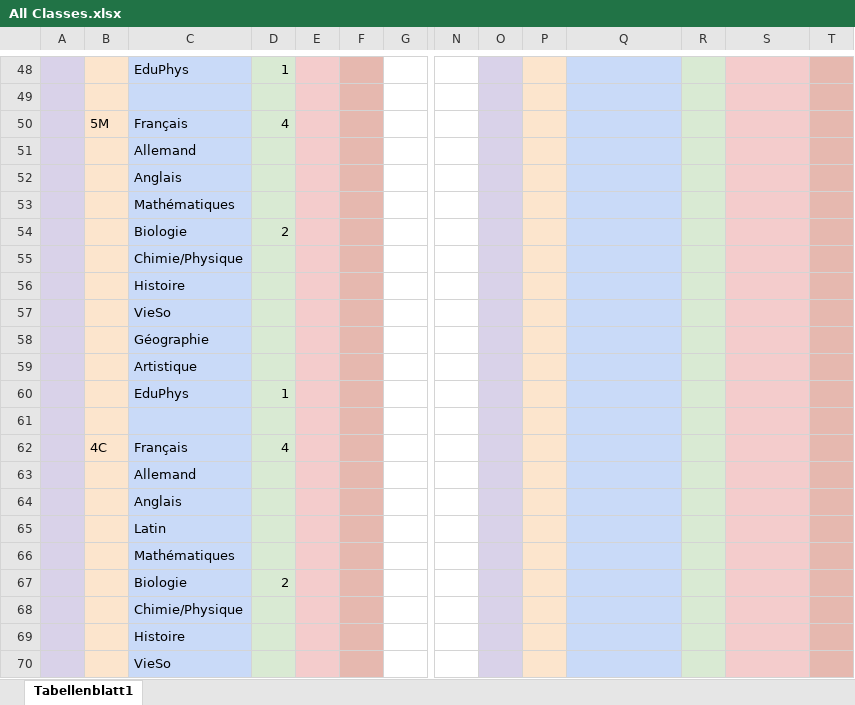
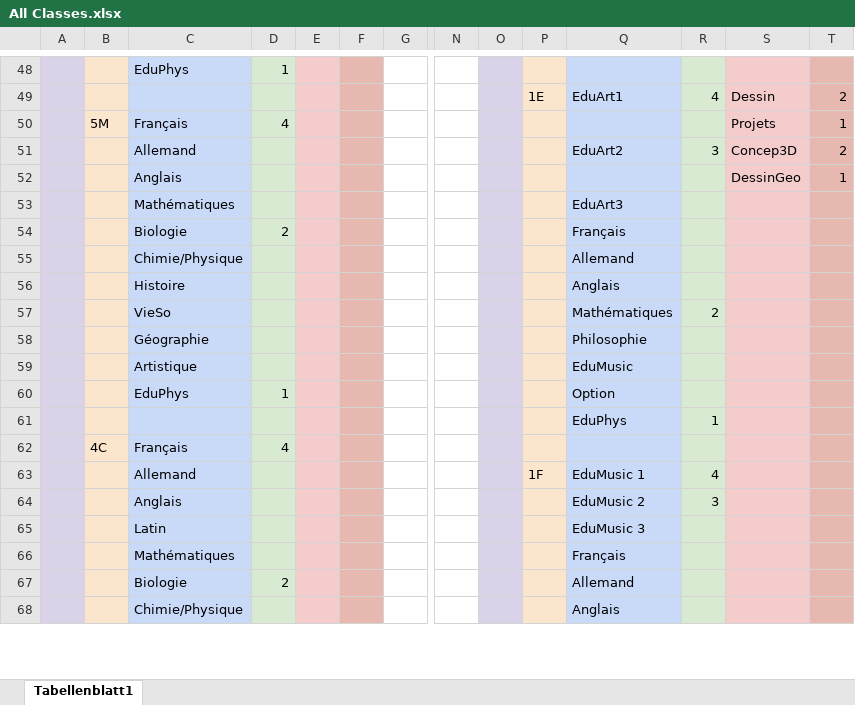
Before and after one commit to Krecharles/Datz, an Excel workbook: assets/All Classes.xlsx, sheet Tabellenblatt1, drawn as a sheet; only a part is shown, gaps mark what is left out; values as stored, in another font and other column widths than the file's, no borders; charts and pictures not drawn; removed rows and columns are numbered as before the commit, all else as after; rows hold the shown columns only; the diff covers the shown part only; the diff names each change by its address in the sheet, - before the commit and + after, or states it on an @@ line.

```diff
--- a/assets/All Classes.xlsx (sheet Tabellenblatt1)
+++ b/assets/All Classes.xlsx (sheet Tabellenblatt1)
-row 49: (empty)
+row 49:  |  |  |  |  |  |  |  |  | 1E | EduArt1 | 4 | Dessin | 2
-S50: (empty)
+S50: Projets
-T50: (empty)
+T50: 1
-row 51:  |  | Allemand
-row 52:  |  | Anglais
-row 53:  |  | Mathématiques
+row 51:  |  | Allemand |  |  |  |  |  |  |  | EduArt2 | 3 | Concep3D | 2
+row 52:  |  | Anglais |  |  |  |  |  |  |  |  |  | DessinGeo | 1
+row 53:  |  | Mathématiques |  |  |  |  |  |  |  | EduArt3
-Q54: (empty)
+Q54: Français
-Q55: (empty)
+Q55: Allemand
-Q56: (empty)
+Q56: Anglais
-row 57:  |  | VieSo
-row 58:  |  | Géographie
-row 59:  |  | Artistique
+row 57:  |  | VieSo |  |  |  |  |  |  |  | Mathématiques | 2
+row 58:  |  | Géographie |  |  |  |  |  |  |  | Philosophie
+row 59:  |  | Artistique |  |  |  |  |  |  |  | EduMusic
-Q60: (empty)
+Q60: Option
-row 61: (empty)
+row 61:  |  |  |  |  |  |  |  |  |  | EduPhys | 1
-row 63:  |  | Allemand
-row 64:  |  | Anglais
-row 65:  |  | Latin
-row 66:  |  | Mathématiques
+row 63:  |  | Allemand |  |  |  |  |  |  | 1F | EduMusic 1 | 4
+row 64:  |  | Anglais |  |  |  |  |  |  |  | EduMusic 2 | 3
+row 65:  |  | Latin |  |  |  |  |  |  |  | EduMusic 3
+row 66:  |  | Mathématiques |  |  |  |  |  |  |  | Français
-Q67: (empty)
+Q67: Allemand
-Q68: (empty)
+Q68: Anglais
-row 69:  |  | Histoire
-row 70:  |  | VieSo
```
Also changed, not shown: 23 added rows, 21 removed rows and 36 edited cells elsewhere in this sheet, 8 other files.
